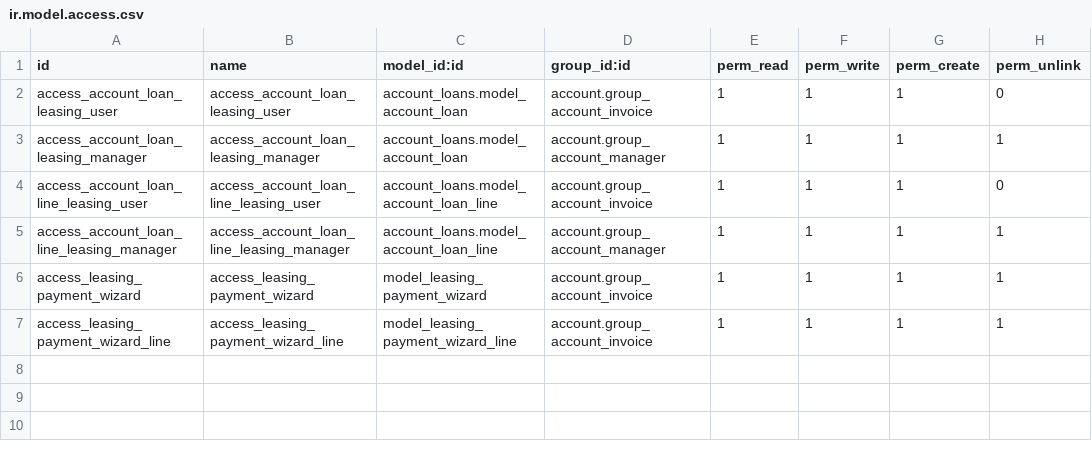
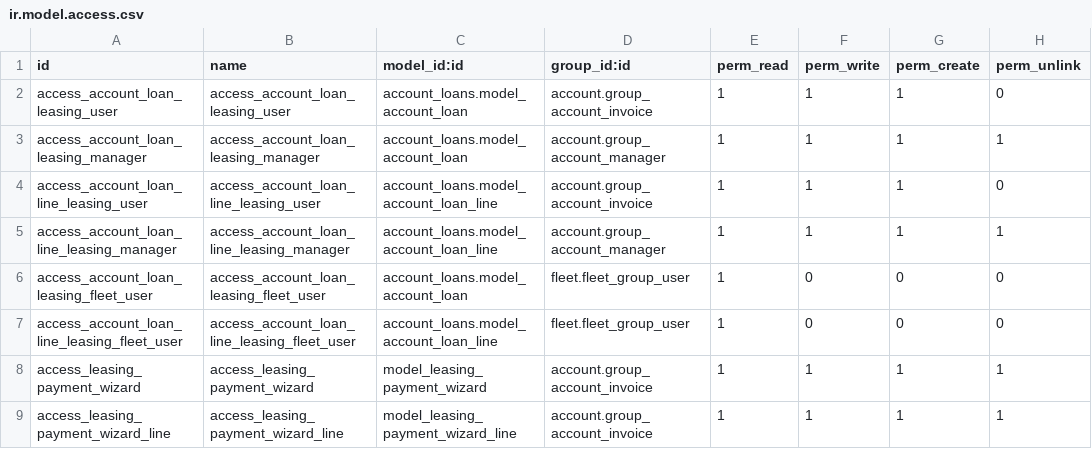
Before and after one commit to KizaruZero/cakrawala_project, a CSV file: x_leasing_amortization/security/ir.model.access.csv, drawn as a sheet; the diff names each change by its address in the sheet, - before the commit and + after, or states it on an @@ line.

```diff
--- a/x_leasing_amortization/security/ir.model.access.csv
+++ b/x_leasing_amortization/security/ir.model.access.csv
+row 6: access_account_loan_leasing_fleet_user | access_account_loan_leasing_fleet_user | account_loans.model_account_loan | fleet.fleet_group_user | 1 | 0 | 0 | 0
+row 7: access_account_loan_line_leasing_fleet_user | access_account_loan_line_leasing_fleet_user | account_loans.model_account_loan_line | fleet.fleet_group_user | 1 | 0 | 0 | 0
```
Also changed, not shown: 19 other files.
